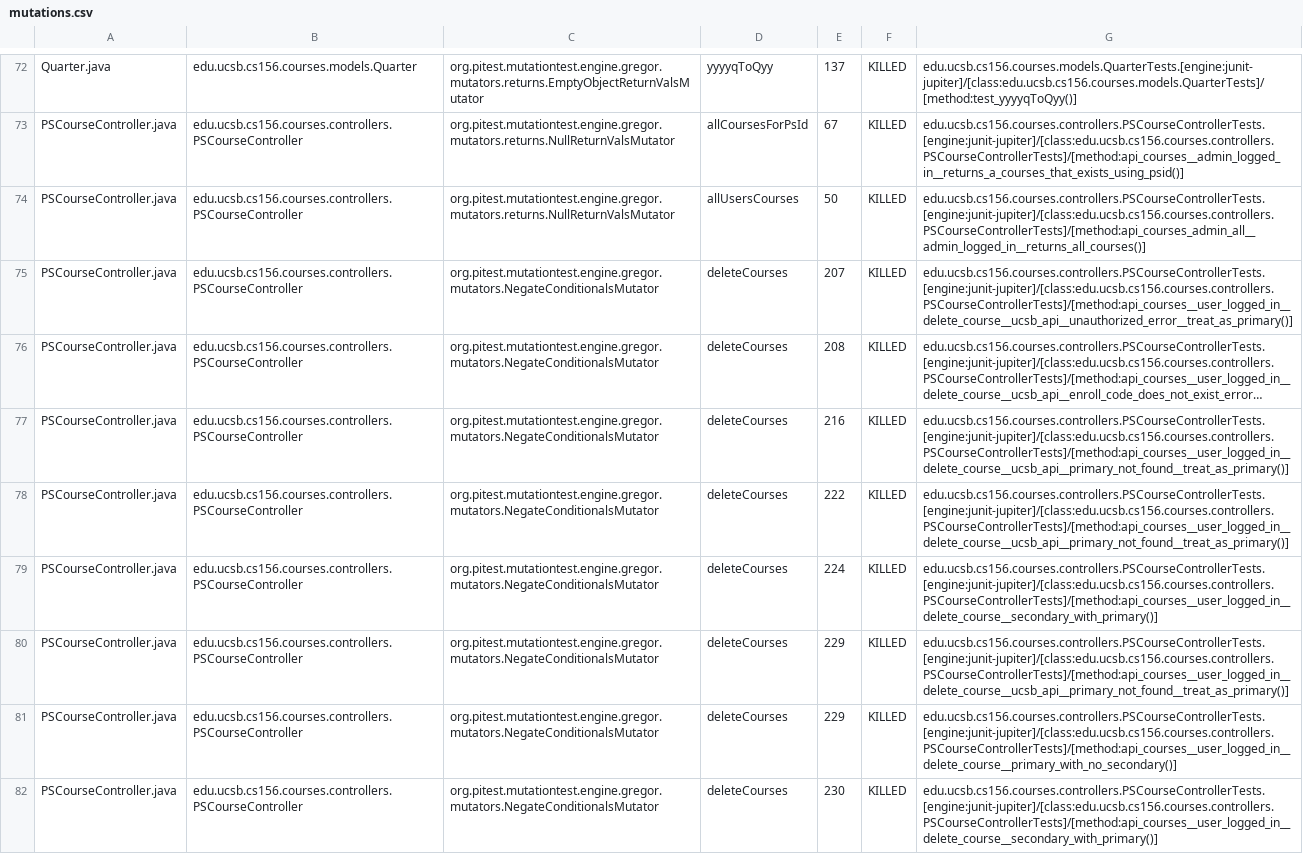
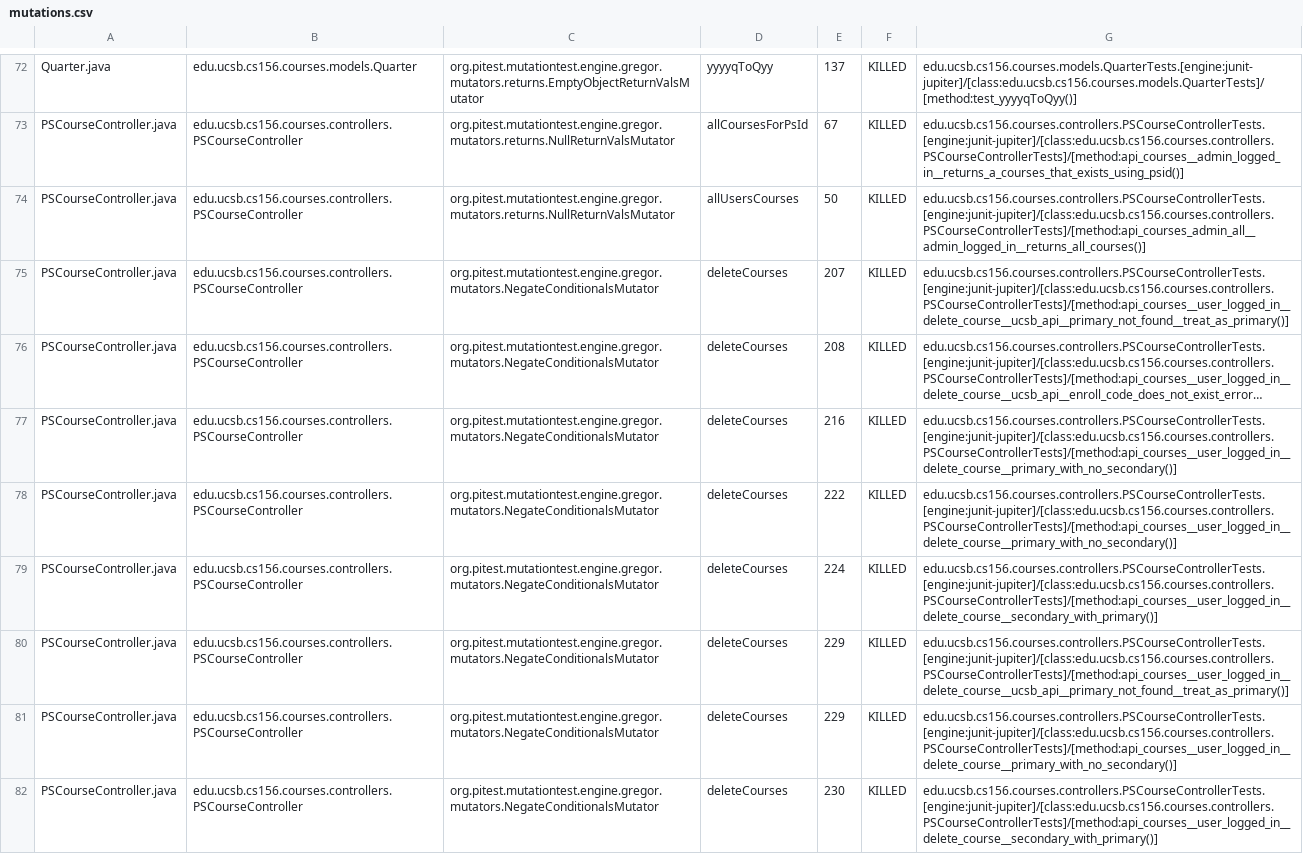
Before and after one commit to ucsb-cs156-f23/proj-courses-f23-7pm-2, a CSV file: prs/24/pitest/mutations.csv, drawn as a sheet; only a part is shown, gaps mark what is left out; long unchanged cells end in …; the diff covers the shown part only; the diff names each change by its address in the sheet, - before the commit and + after, or states it on an @@ line.

Commit message:
Deploying to gh-pages from @ ucsb-cs156-f23/proj-courses-f23-7pm-2@7d43ac9b317933d951968969822e68af4db1c01b 🚀

```diff
--- a/prs/24/pitest/mutations.csv
+++ b/prs/24/pitest/mutations.csv
-G75: edu.ucsb.cs156.courses.controllers.PSCourseControllerTests.[engine:junit-jupiter]/[class:edu.ucsb.cs156.courses.controllers.PSCourseControllerTests]/[method:api_courses__user_logged_in__delete_course__ucsb_api__unauthorized_error__treat_as_primary()]
+G75: edu.ucsb.cs156.courses.controllers.PSCourseControllerTests.[engine:junit-jupiter]/[class:edu.ucsb.cs156.courses.controllers.PSCourseControllerTests]/[method:api_courses__user_logged_in__delete_course__ucsb_api__primary_not_found__treat_as_primary()]
-G77:G78: edu.ucsb.cs156.courses.controllers.PSCourseControllerTests.[engine:junit-jupiter]/[class:edu.ucsb.cs156.courses.controllers.PSCourseControllerTests]/[method:api_courses__user_logged_in__delete_course__ucsb_api__primary_not_found__treat_as_primary()]
+G77:G78: edu.ucsb.cs156.courses.controllers.PSCourseControllerTests.[engine:junit-jupiter]/[class:edu.ucsb.cs156.courses.controllers.PSCourseControllerTests]/[method:api_courses__user_logged_in__delete_course__primary_with_no_secondary()]
```
Also changed, not shown: 67 edited cells elsewhere in this file, 39 other files.
